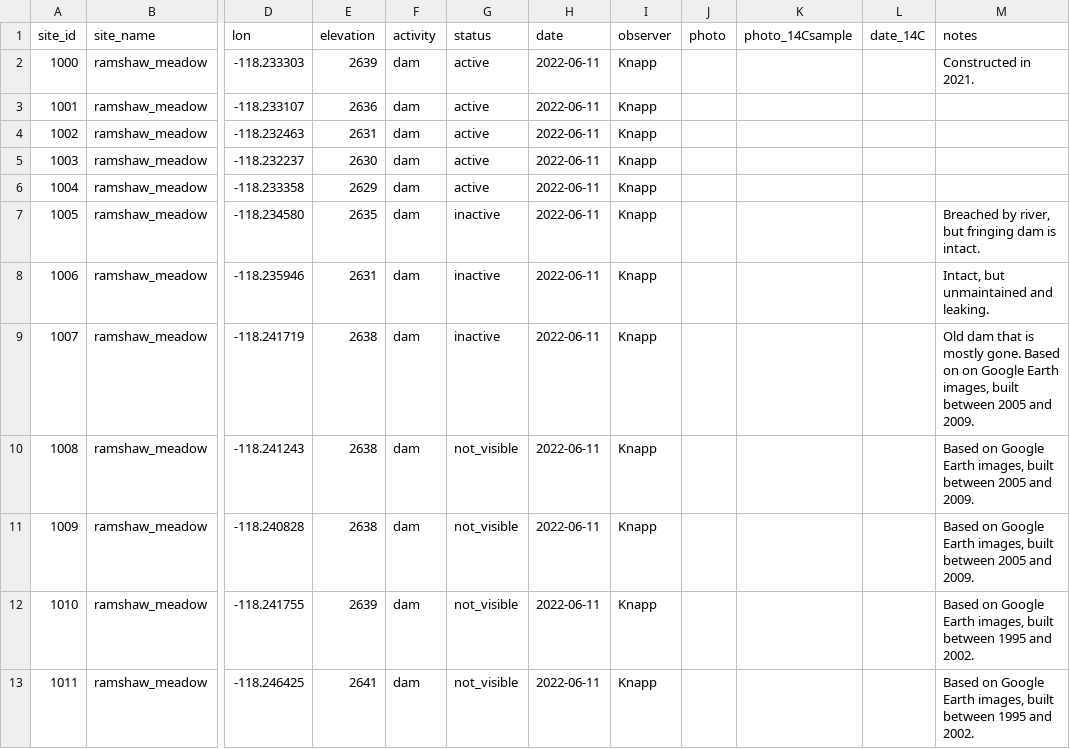
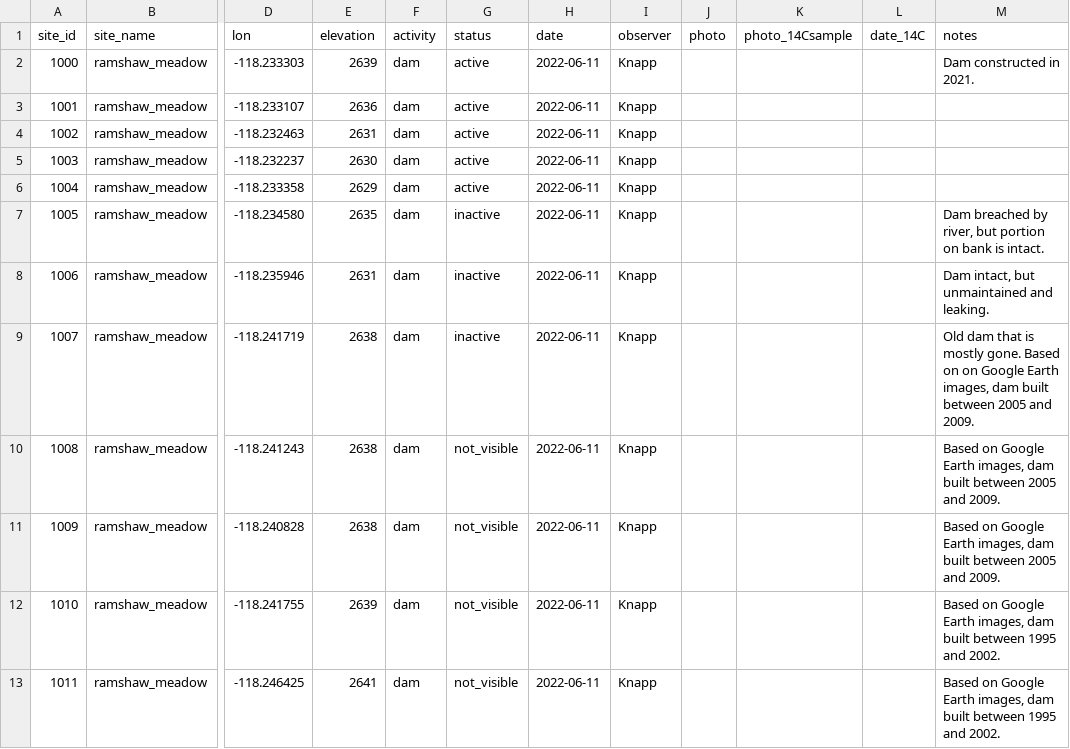
Before and after one commit to rolandknapp/beaver_map, a CSV file: data/beaver_locations.csv, drawn as a sheet; only a part is shown, gaps mark what is left out; the diff covers the shown part only; the diff names each change by its address in the sheet, - before the commit and + after, or states it on an @@ line.

Commit message:
Minor edits to notes in CSV file

```diff
--- a/data/beaver_locations.csv
+++ b/data/beaver_locations.csv
-M2 (notes): Constructed in 2021.
+M2 (notes): Dam constructed in 2021.
-M7 (notes): Breached by river, but fringing dam is intact.
+M7 (notes): Dam breached by river, but portion on bank is intact.
-M8 (notes): Intact, but unmaintained and leaking.
+M8 (notes): Dam intact, but unmaintained and leaking.
-M9 (notes): …Earth images, built between…
+M9 (notes): …Earth images, dam built between…
-M10:M11 (notes): …Earth images, built between…
+M10:M11 (notes): …Earth images, dam built between…
-M12:M13 (notes): …Earth images, built between…
+M12:M13 (notes): …Earth images, dam built between…
```
Also changed, not shown: 14 edited cells elsewhere in this file, 2 other files.
